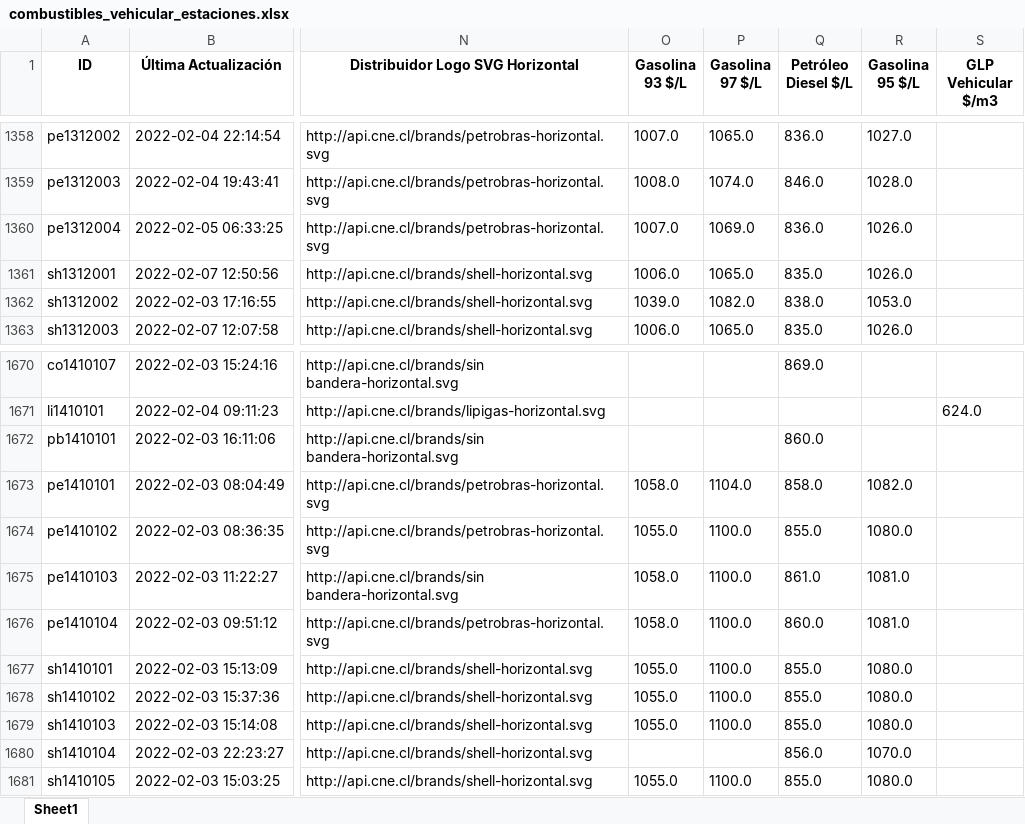
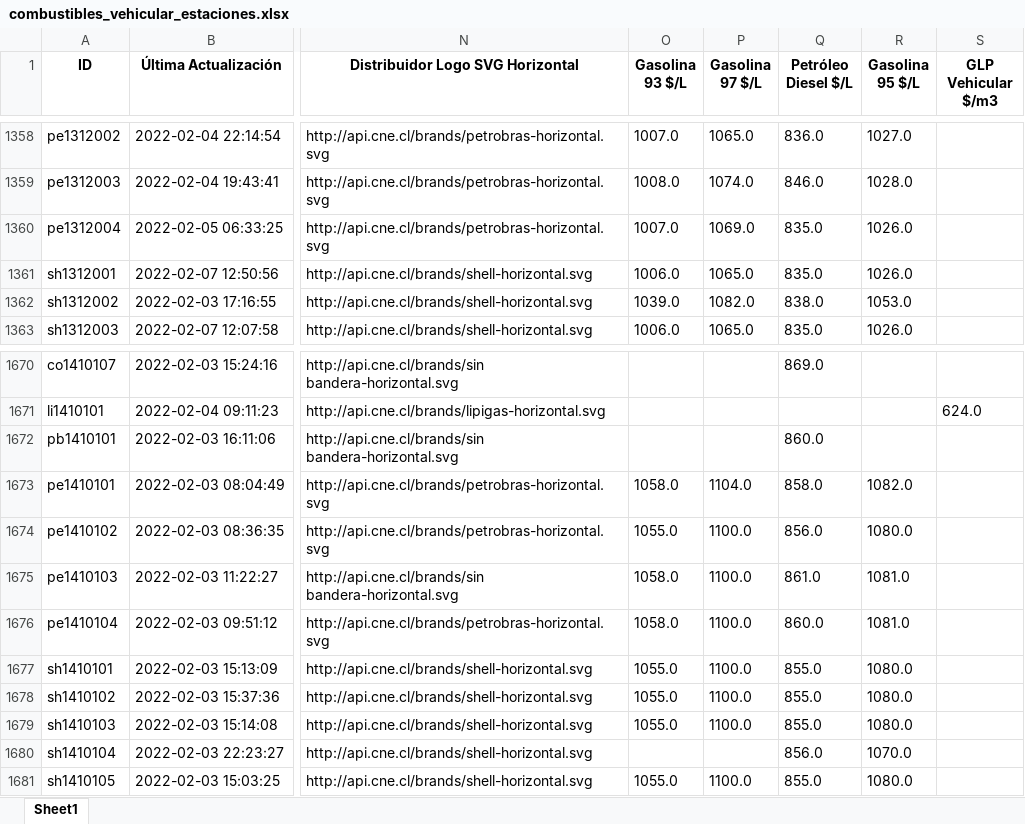
Before and after one commit to Sud-Austral/data_energia, an Excel workbook: combustibles_vehicular_estaciones.xlsx, sheet Sheet1, drawn as a sheet; only a part is shown, gaps mark what is left out; values as stored, in another font and other column widths than the file's, no borders; the diff names each change by its address in the sheet, - before the commit and + after, or states it on an @@ line.

```diff
--- a/combustibles_vehicular_estaciones.xlsx (sheet Sheet1)
+++ b/combustibles_vehicular_estaciones.xlsx (sheet Sheet1)
-Q1360 (Petróleo Diesel $/L): 836.0
+Q1360 (Petróleo Diesel $/L): 835.0
-Q1674 (Petróleo Diesel $/L): 855.0
+Q1674 (Petróleo Diesel $/L): 856.0
```
Also changed, not shown: balance-de-energia_v1_balance-nacional_consumo-final.xlsx, capacidad-instalada_v1_convencional.xlsx, 29 other files.
